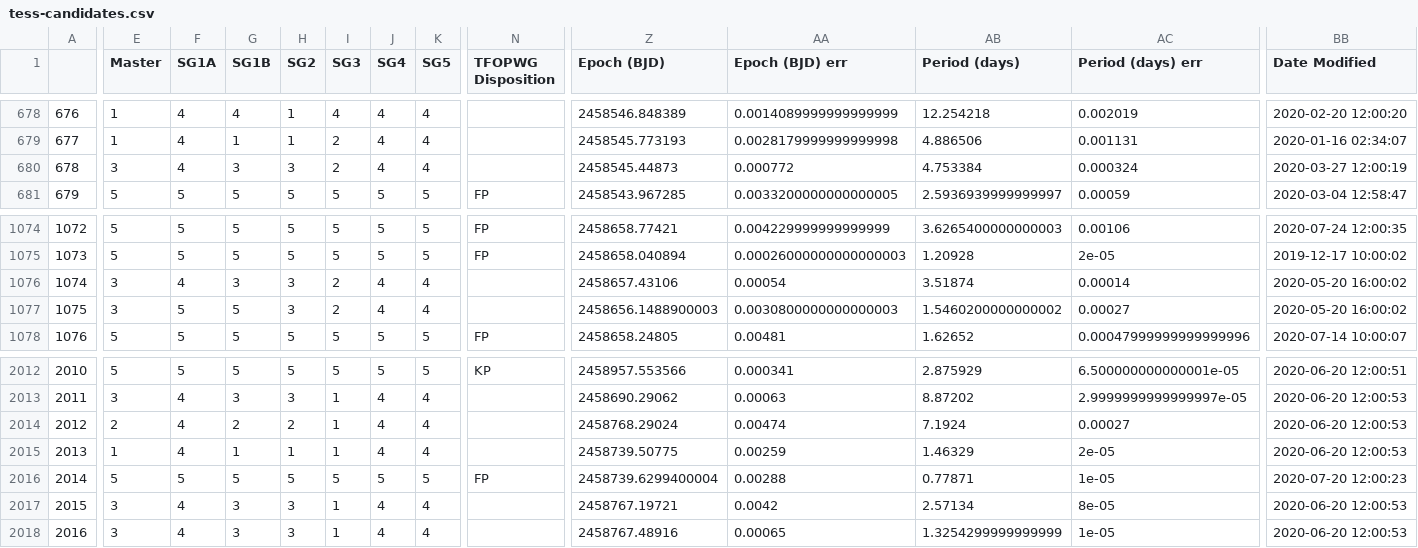
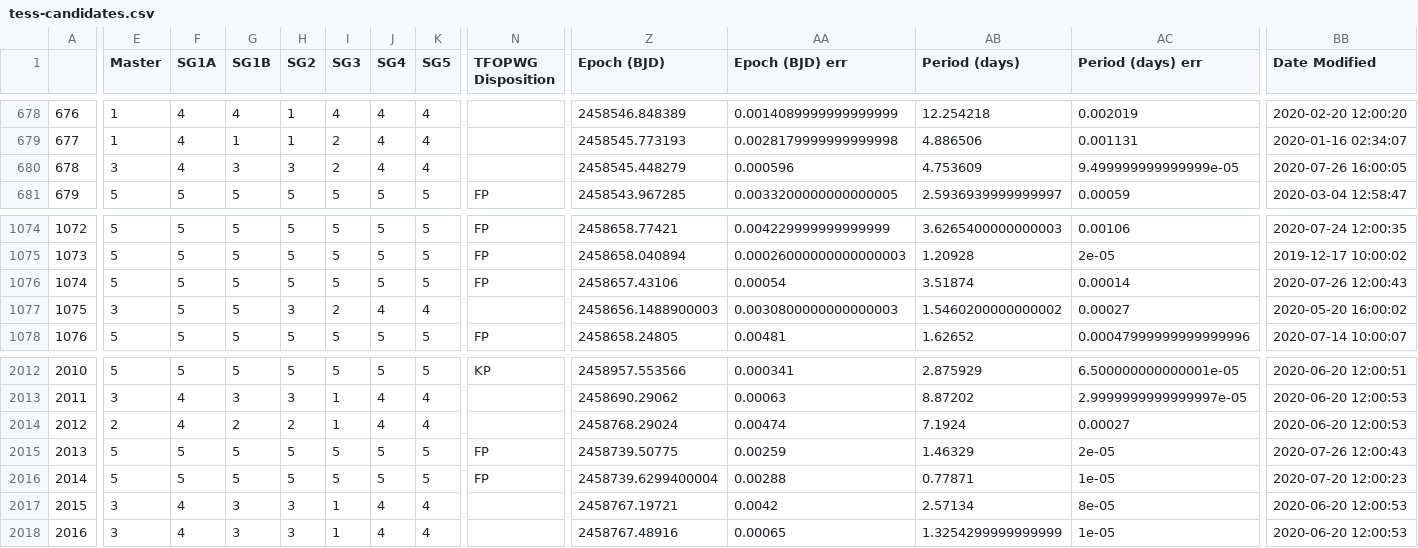
Before and after one commit to elisaquintana/exoplots, a CSV file: data/tess-candidates.csv, drawn as a sheet; only a part is shown, gaps mark what is left out; the diff covers the shown part only; the diff names each change by its address in the sheet, - before the commit and + after, or states it on an @@ line.

```diff
--- a/data/tess-candidates.csv
+++ b/data/tess-candidates.csv
-Z680 (Epoch (BJD)): 2458545.44873
+Z680 (Epoch (BJD)): 2458545.448279
-AA680 (Epoch (BJD) err): 0.000772
+AA680 (Epoch (BJD) err): 0.000596
-AB680 (Period (days)): 4.753384
+AB680 (Period (days)): 4.753609
-AC680 (Period (days) err): 0.000324
+AC680 (Period (days) err): 9.499999999999999e-05
-BB680 (Date Modified): 2020-03-27 12:00:19
+BB680 (Date Modified): 2020-07-26 16:00:05
-E1076 (Master): 3
+E1076 (Master): 5
-F1076 (SG1A): 4
+F1076 (SG1A): 5
-G1076 (SG1B): 3
+G1076 (SG1B): 5
-H1076 (SG2): 3
+H1076 (SG2): 5
-I1076 (SG3): 2
+I1076 (SG3): 5
-J1076 (SG4): 4
+J1076 (SG4): 5
-K1076 (SG5): 4
+K1076 (SG5): 5
-N1076 (TFOPWG Disposition): (empty)
+N1076 (TFOPWG Disposition): FP
-BB1076 (Date Modified): 2020-05-20 16:00:02
+BB1076 (Date Modified): 2020-07-26 12:00:43
-E2015 (Master): 1
+E2015 (Master): 5
-F2015 (SG1A): 4
+F2015 (SG1A): 5
-G2015 (SG1B): 1
+G2015 (SG1B): 5
-H2015 (SG2): 1
+H2015 (SG2): 5
-I2015 (SG3): 1
+I2015 (SG3): 5
-J2015 (SG4): 4
+J2015 (SG4): 5
-K2015 (SG5): 4
+K2015 (SG5): 5
-N2015 (TFOPWG Disposition): (empty)
+N2015 (TFOPWG Disposition): FP
-BB2015 (Date Modified): 2020-06-20 12:00:53
+BB2015 (Date Modified): 2020-07-26 12:00:43
```
Also changed, not shown: 15 edited cells elsewhere in this file, 23 other files.
